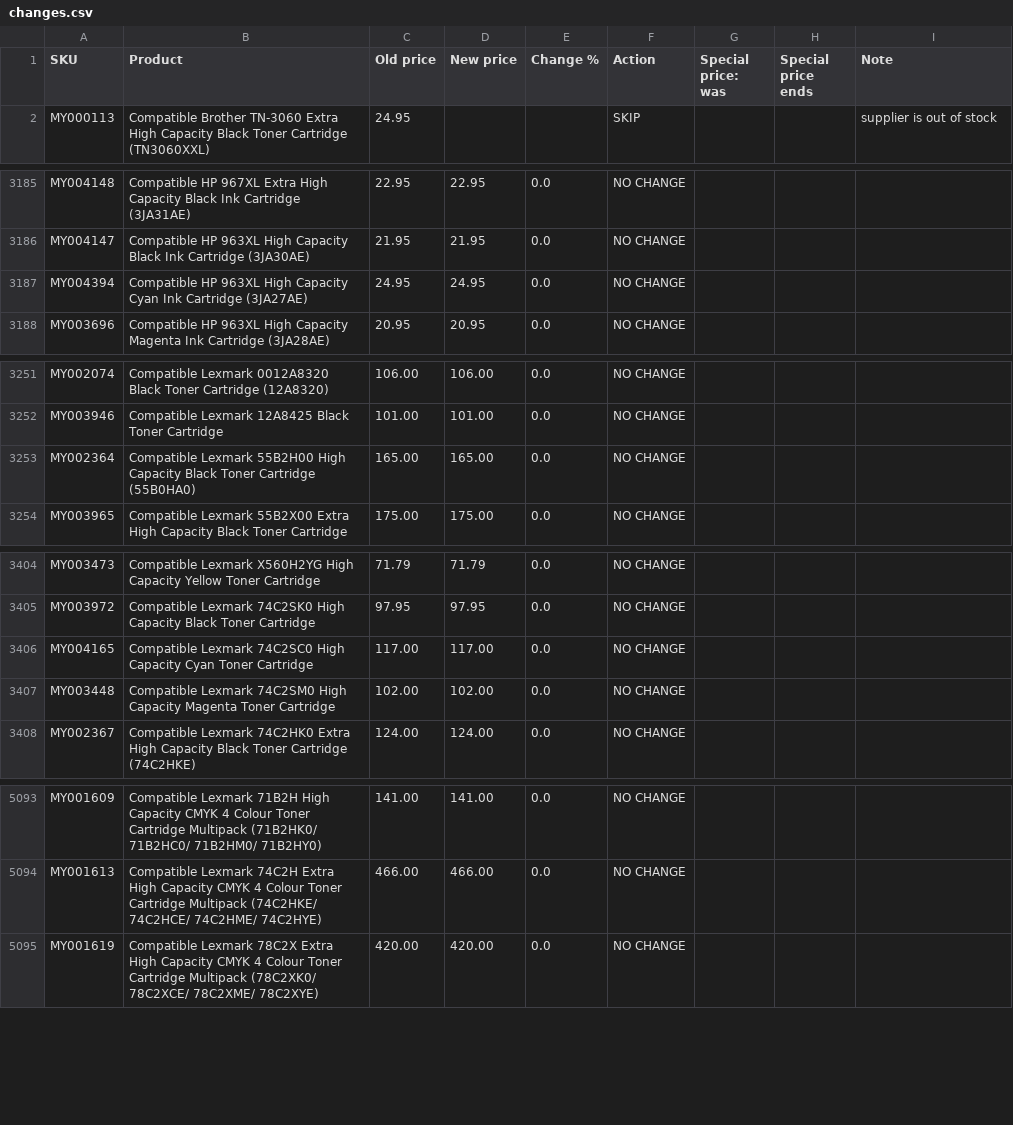
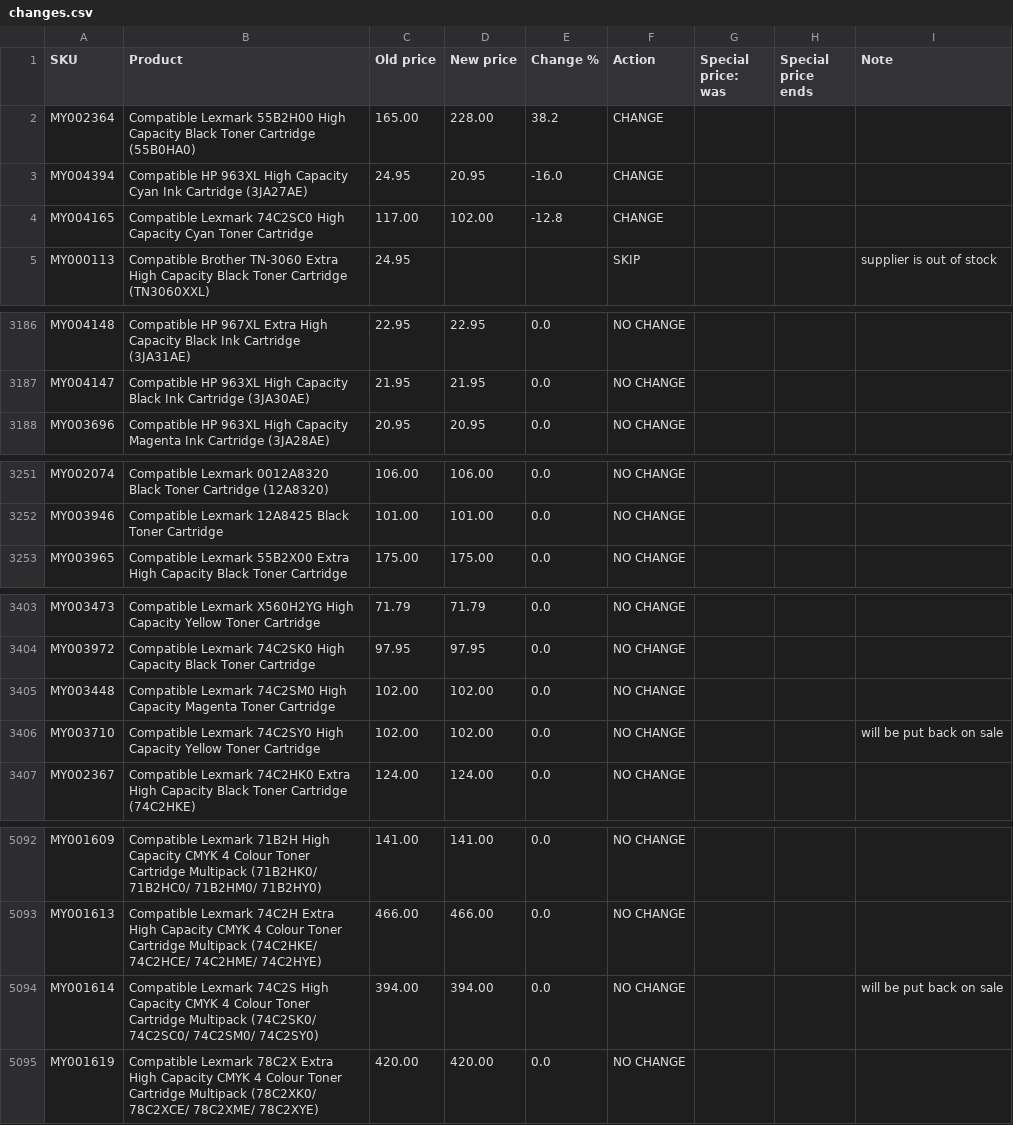
Before and after one commit to Gruffalos-Shadow-Hunt-140424/report-88ad8a3a92, a CSV file: changes.csv, drawn as a sheet; only a part is shown, gaps mark what is left out; the diff covers the shown part only.

```diff
--- a/changes.csv
+++ b/changes.csv
@@ -1,2 +1,5 @@
 SKU,Product,Old price,New price,Change %,Action,Special price: was,Special price ends,Note
+MY002364,Compatible Lexmark 55B2H00 High Capacity Black Toner Cartridge (55B0HA0),165.00,228.00,38.2,CHANGE,,,
+MY004394,Compatible HP 963XL High Capacity Cyan Ink Cartridge (3JA27AE),24.95,20.95,-16.0,CHANGE,,,
+MY004165,Compatible Lexmark 74C2SC0 High Capacity Cyan Toner Cartridge,117.00,102.00,-12.8,CHANGE,,,
 MY000113,Compatible Brother TN-3060 Extra High Capacity Black Toner Cartridge (TN3060XXL),24.95,,,SKIP,,,supplier is out of stock
@@ -3186,3 +3187,2 @@ MY004148,Compatible HP 967XL Extra High Capacity Black Ink Cartridge (3JA31AE),2
 MY004147,Compatible HP 963XL High Capacity Black Ink Cartridge (3JA30AE),21.95,21.95,0.0,NO CHANGE,,,
-MY004394,Compatible HP 963XL High Capacity Cyan Ink Cartridge (3JA27AE),24.95,24.95,0.0,NO CHANGE,,,
 MY003696,Compatible HP 963XL High Capacity Magenta Ink Cartridge (3JA28AE),20.95,20.95,0.0,NO CHANGE,,,
@@ -3252,3 +3252,2 @@ MY002074,Compatible Lexmark 0012A8320 Black Toner Cartridge (12A8320),106.00,106
 MY003946,Compatible Lexmark 12A8425 Black Toner Cartridge,101.00,101.00,0.0,NO CHANGE,,,
-MY002364,Compatible Lexmark 55B2H00 High Capacity Black Toner Cartridge (55B0HA0),165.00,165.00,0.0,NO CHANGE,,,
 MY003965,Compatible Lexmark 55B2X00 Extra High Capacity Black Toner Cartridge,175.00,175.00,0.0,NO CHANGE,,,
@@ -3405,4 +3404,4 @@ MY003473,Compatible Lexmark X560H2YG High Capacity Yellow Toner Cartridge,71.79,
 MY003972,Compatible Lexmark 74C2SK0 High Capacity Black Toner Cartridge,97.95,97.95,0.0,NO CHANGE,,,
-MY004165,Compatible Lexmark 74C2SC0 High Capacity Cyan Toner Cartridge,117.00,117.00,0.0,NO CHANGE,,,
 MY003448,Compatible Lexmark 74C2SM0 High Capacity Magenta Toner Cartridge,102.00,102.00,0.0,NO CHANGE,,,
+MY003710,Compatible Lexmark 74C2SY0 High Capacity Yellow Toner Cartridge,102.00,102.00,0.0,NO CHANGE,,,will be put back on sale
 MY002367,Compatible Lexmark 74C2HK0 Extra High Capacity Black Toner Cartridge (74C2HKE),124.00,124.00,0.0,NO CHANGE,,,
@@ -5094,2 +5093,3 @@ MY001609,Compatible Lexmark 71B2H High Capacity CMYK 4 Colour Toner Cartridge Mu
 MY001613,Compatible Lexmark 74C2H Extra High Capacity CMYK 4 Colour Toner Cartridge Multipack (74C2HKE/ 74C2HCE/ 74C2HME/ 74C2HYE),466.00,466.00,0.0,NO CHANGE,,,
+MY001614,Compatible Lexmark 74C2S High Capacity CMYK 4 Colour Toner Cartridge Multipack (74C2SK0/ 74C2SC0/ 74C2SM0/ 74C2SY0),394.00,394.00,0.0,NO CHANGE,,,will be put back on sale
 MY001619,Compatible Lexmark 78C2X Extra High Capacity CMYK 4 Colour Toner Cartridge Multipack (78C2XK0/ 78C2XCE/ 78C2XME/ 78C2XYE),420.00,420.00,0.0,NO CHANGE,,,
```
Also changed, not shown: 2 removed rows elsewhere in this file, new-products.csv, sold-out.csv, 2 other files.
